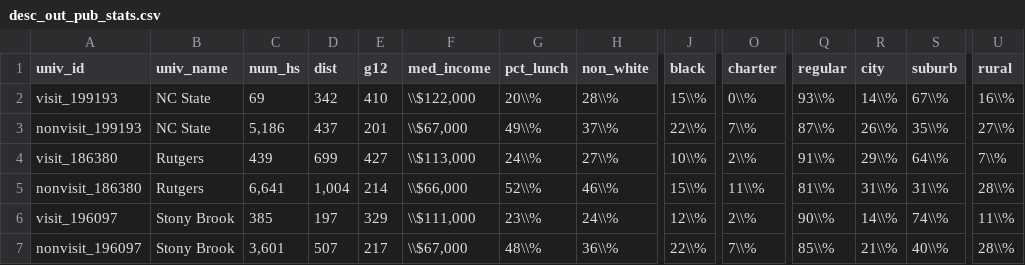
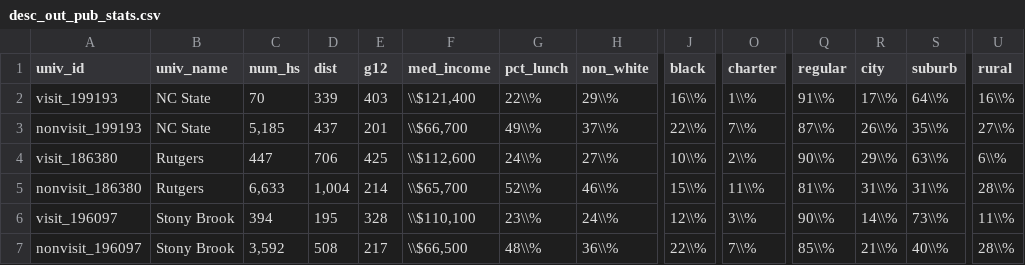
Before and after one commit to ozanj/joyce_report, a CSV file: data/desc_out_pub_stats.csv, drawn as a sheet; only a part is shown, gaps mark what is left out; the diff covers the shown part only; the diff names each change by its address in the sheet, - before the commit and + after, or states it on an @@ line.

```diff
--- a/data/desc_out_pub_stats.csv
+++ b/data/desc_out_pub_stats.csv
-C2 (num_hs): 69
+C2 (num_hs): 70
-D2 (dist): 342
+D2 (dist): 339
-E2 (g12): 410
+E2 (g12): 403
-F2 (med_income): \\$122,000
+F2 (med_income): \\$121,400
-G2 (pct_lunch): 20\\%
+G2 (pct_lunch): 22\\%
-H2 (non_white): 28\\%
+H2 (non_white): 29\\%
-J2 (black): 15\\%
+J2 (black): 16\\%
-O2 (charter): 0\\%
+O2 (charter): 1\\%
-Q2 (regular): 93\\%
+Q2 (regular): 91\\%
-R2 (city): 14\\%
+R2 (city): 17\\%
-S2 (suburb): 67\\%
+S2 (suburb): 64\\%
-C3 (num_hs): 5,186
+C3 (num_hs): 5,185
-F3 (med_income): \\$67,000
+F3 (med_income): \\$66,700
-C4 (num_hs): 439
+C4 (num_hs): 447
-D4 (dist): 699
+D4 (dist): 706
-E4 (g12): 427
+E4 (g12): 425
-F4 (med_income): \\$113,000
+F4 (med_income): \\$112,600
-Q4 (regular): 91\\%
+Q4 (regular): 90\\%
-S4 (suburb): 64\\%
+S4 (suburb): 63\\%
-U4 (rural): 7\\%
+U4 (rural): 6\\%
-C5 (num_hs): 6,641
+C5 (num_hs): 6,633
-F5 (med_income): \\$66,000
+F5 (med_income): \\$65,700
-C6 (num_hs): 385
+C6 (num_hs): 394
-D6 (dist): 197
+D6 (dist): 195
-E6 (g12): 329
+E6 (g12): 328
-F6 (med_income): \\$111,000
+F6 (med_income): \\$110,100
-O6 (charter): 2\\%
+O6 (charter): 3\\%
-S6 (suburb): 74\\%
+S6 (suburb): 73\\%
-C7 (num_hs): 3,601
+C7 (num_hs): 3,592
-D7 (dist): 507
+D7 (dist): 508
-F7 (med_income): \\$67,000
+F7 (med_income): \\$66,500
```
Also changed, not shown: 94 edited cells elsewhere in this file, data/desc_in_cc_stats.csv, data/desc_in_pub_stats.csv, 13 other files.
